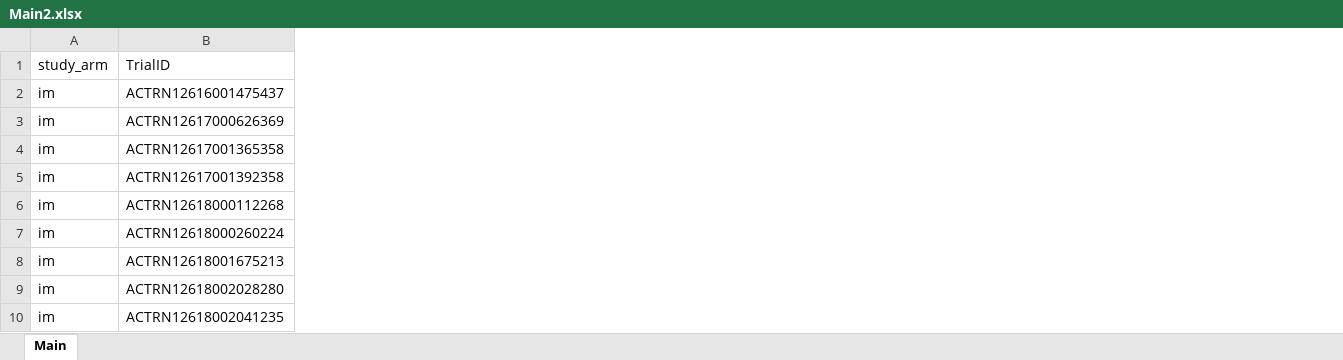
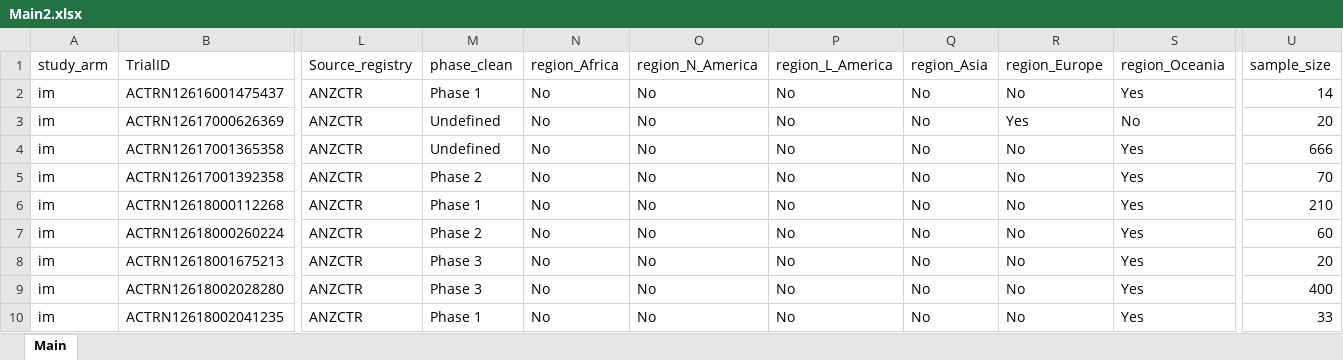
Before and after one commit to worcjamessmith/COVID-trial-characteristics, an Excel workbook: data/manual_processing/manual_extraction/completed/Main2.xlsx, sheet Main, drawn as a sheet; only a part is shown, gaps mark what is left out; values as stored, in another font and other column widths than the file's, no borders; conditional formats and table styles not drawn; the diff covers the shown part only; the diff names each change by its address in the sheet, - before the commit and + after, or states it on an @@ line.

Commit message:
Extract unreported regions from sponsor

```diff
--- a/data/manual_processing/manual_extraction/completed/Main2.xlsx (sheet Main)
+++ b/data/manual_processing/manual_extraction/completed/Main2.xlsx (sheet Main)
@@ column L (Source_registry) unhidden, rows 2-10: all ANZCTR @@
@@ column M (phase_clean) unhidden, rows 2-10: Phase 1 | Undefined | Undefined | Phase 2 | Phase 1 | Phase 2 | Phase 3 | Phase 3 | Phase 1 @@
@@ column N (region_Africa) unhidden, rows 2-10: all No @@
@@ column O (region_N_America) unhidden, rows 2-10: all No @@
@@ column P (region_L_America) unhidden, rows 2-10: all No @@
@@ column Q (region_Asia) unhidden, rows 2-10: all No @@
@@ column R (region_Europe) unhidden, rows 2-10: No | Yes | No | No | No | No | No | No | No @@
@@ column S (region_Oceania) unhidden, rows 2-10: Yes | No | Yes | Yes | Yes | Yes | Yes | Yes | Yes @@
@@ column U (sample_size) unhidden, rows 2-10: 14 | 20 | 666 | 70 | 210 | 60 | 20 | 400 | 33 @@
```
Also changed, not shown: 2 added columns elsewhere in this sheet, hidden cells.
